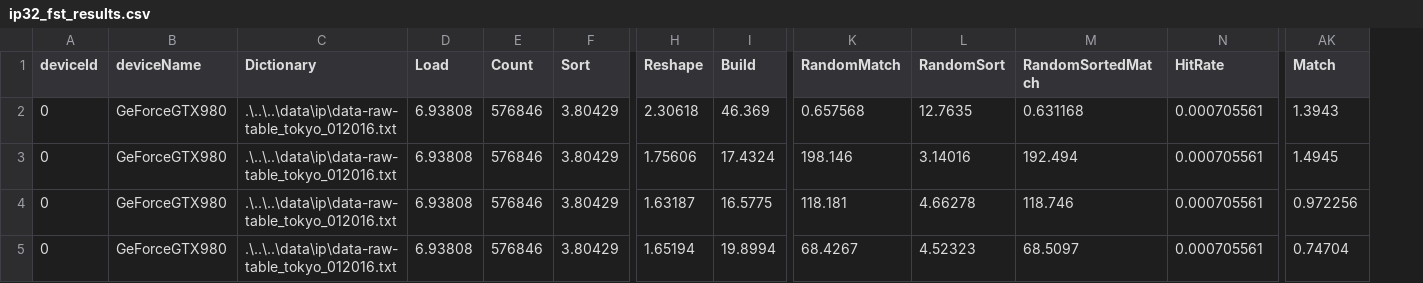
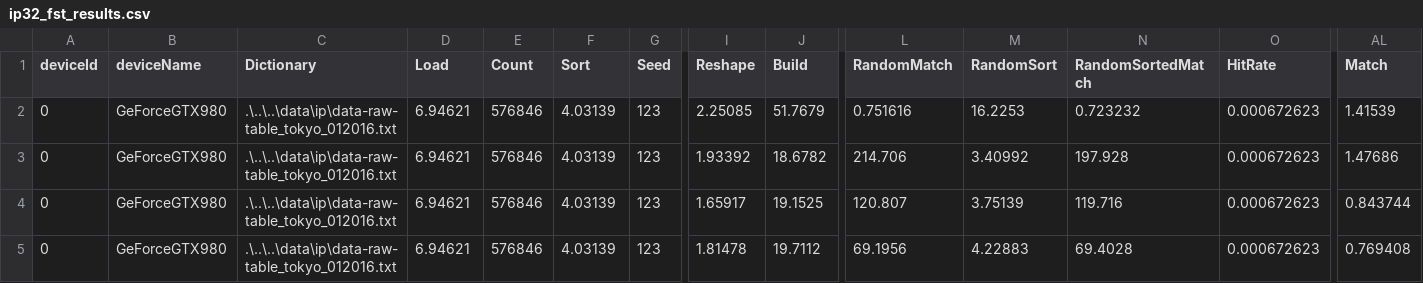
Before and after one commit to matrackif/TrieStrides, a CSV file: ip32_fst_results.csv, drawn as a sheet; only a part is shown, gaps mark what is left out; addresses are those after the commit; the diff covers the shown part only; the diff names each change by its address in the sheet, - before the commit and + after, or states it on an @@ line.

```diff
--- a/ip32_fst_results.csv
+++ b/ip32_fst_results.csv
+column G (Seed), rows 2-5: all 123
-D2:D5 (Load): 6.93808
+D2:D5 (Load): 6.94621
-F2:F5 (Sort): 3.80429
+F2:F5 (Sort): 4.03139
-I2 (Reshape): 2.30618
+I2 (Reshape): 2.25085
-J2 (Build): 46.369
+J2 (Build): 51.7679
-L2 (RandomMatch): 0.657568
+L2 (RandomMatch): 0.751616
-M2 (RandomSort): 12.7635
+M2 (RandomSort): 16.2253
-N2 (RandomSortedMatch): 0.631168
+N2 (RandomSortedMatch): 0.723232
-O2:O5 (HitRate): 0.000705561
+O2:O5 (HitRate): 0.000672623
-AL2 (Match): 1.3943
+AL2 (Match): 1.41539
-I3 (Reshape): 1.75606
+I3 (Reshape): 1.93392
-J3 (Build): 17.4324
+J3 (Build): 18.6782
-L3 (RandomMatch): 198.146
+L3 (RandomMatch): 214.706
-M3 (RandomSort): 3.14016
+M3 (RandomSort): 3.40992
-N3 (RandomSortedMatch): 192.494
+N3 (RandomSortedMatch): 197.928
-AL3 (Match): 1.4945
+AL3 (Match): 1.47686
-I4 (Reshape): 1.63187
+I4 (Reshape): 1.65917
-J4 (Build): 16.5775
+J4 (Build): 19.1525
-L4 (RandomMatch): 118.181
+L4 (RandomMatch): 120.807
-M4 (RandomSort): 4.66278
+M4 (RandomSort): 3.75139
-N4 (RandomSortedMatch): 118.746
+N4 (RandomSortedMatch): 119.716
-AL4 (Match): 0.972256
+AL4 (Match): 0.843744
-I5 (Reshape): 1.65194
+I5 (Reshape): 1.81478
-J5 (Build): 19.8994
+J5 (Build): 19.7112
-L5 (RandomMatch): 68.4267
+L5 (RandomMatch): 69.1956
-M5 (RandomSort): 4.52323
+M5 (RandomSort): 4.22883
-N5 (RandomSortedMatch): 68.5097
+N5 (RandomSortedMatch): 69.4028
-AL5 (Match): 0.74704
+AL5 (Match): 0.769408
```
Also changed, not shown: 81 edited cells elsewhere in this file, ip32_equal_dist_results.csv, ip32_random_results.csv, 3 other files.
